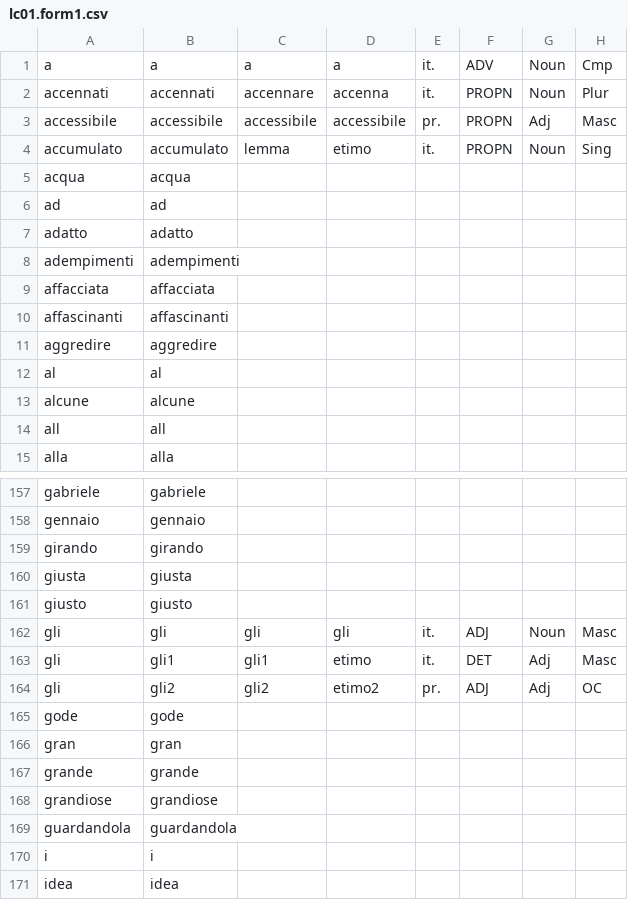
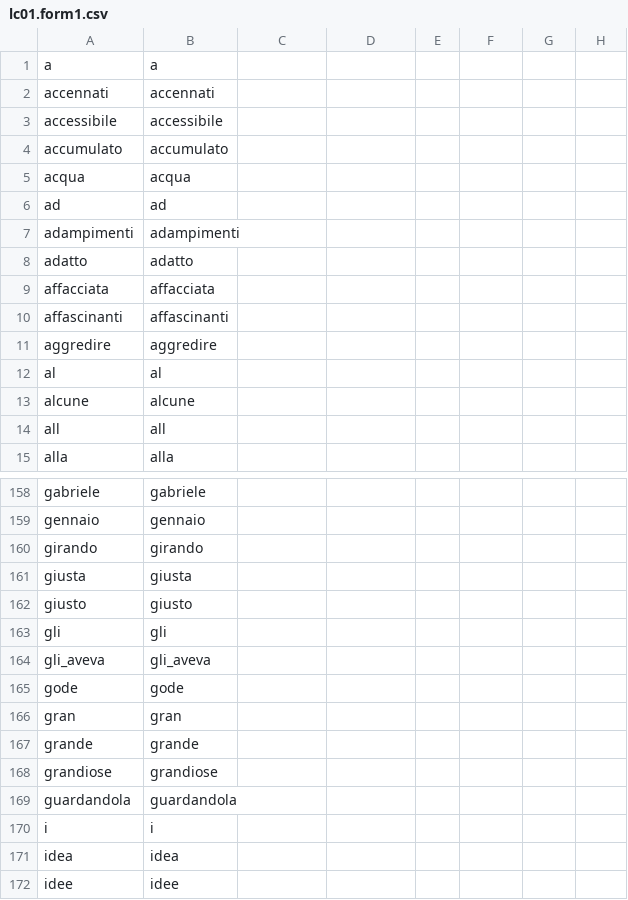
Before and after one commit to gmaterni/ULA, a CSV file: tmp/lc01.form1.csv, drawn as a sheet; only a part is shown, gaps mark what is left out; the shorter side is filled out with more unchanged rows; the diff covers the shown part only.

```diff
--- a/tmp/lc01.form1.csv
+++ b/tmp/lc01.form1.csv
@@ -1,9 +1,9 @@
-a|a|a|a|it.|ADV|Noun|Cmp
-accennati|accennati|accennare|accenna|it.|PROPN|Noun|Plur
-accessibile|accessibile|accessibile|accessibile|pr.|PROPN|Adj|Masc
-accumulato|accumulato|lemma|etimo|it.|PROPN|Noun|Sing
+a|a||||||
+accennati|accennati||||||
+accessibile|accessibile||||||
+accumulato|accumulato||||||
 acqua|acqua||||||
 ad|ad||||||
+adampimenti|adampimenti||||||
 adatto|adatto||||||
-adempimenti|adempimenti||||||
 affacciata|affacciata||||||
@@ -161,5 +162,4 @@ giusta|giusta||||||
 giusto|giusto||||||
-gli|gli|gli|gli|it.|ADJ|Noun|Masc
-gli|gli1|gli1|etimo|it.|DET|Adj|Masc
-gli|gli2|gli2|etimo2|pr.|ADJ|Adj|OC
+gli|gli||||||
+gli_aveva|gli_aveva||||||
 gode|gode||||||
```
Also changed, not shown: 8 added rows, 7 removed rows and 12 edited cells elsewhere in this file, tmp/lc01.token1.csv, 10 other files.
